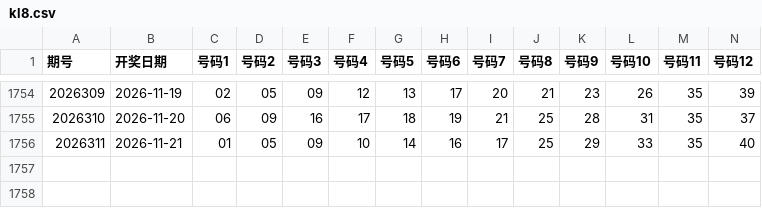
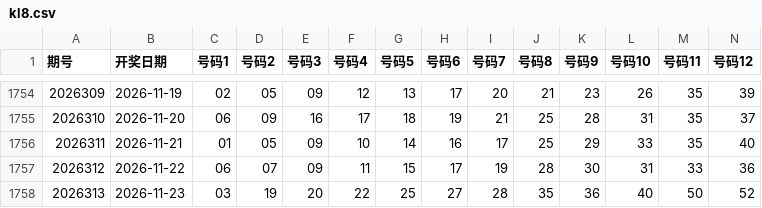
Before and after one commit to shuoquanli-source/lottery-helper-, a CSV file: data/kl8.csv, drawn as a sheet; only a part is shown, gaps mark what is left out; rows hold the shown columns only; the diff names each change by its address in the sheet, - before the commit and + after, or states it on an @@ line.

```diff
--- a/data/kl8.csv
+++ b/data/kl8.csv
+row 1757: 2026312 | 2026-11-22 | 06 | 07 | 09 | 11 | 15 | 17 | 19 | 28 | 30 | 31 | 33 | 36
+row 1758: 2026313 | 2026-11-23 | 03 | 19 | 20 | 22 | 25 | 27 | 28 | 35 | 36 | 40 | 50 | 52
```
Also changed, not shown: data/dlt.csv, data/ssq.csv.
